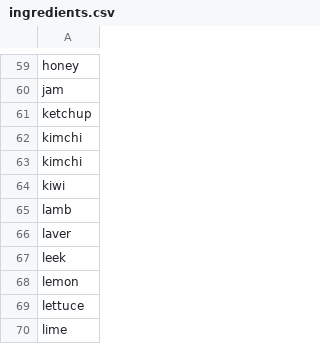
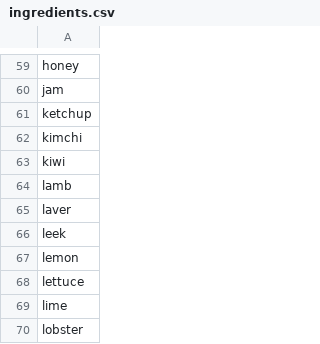
Before and after one commit to chiho828/YoriJori, a CSV file: db/ingredients.csv, drawn as a sheet; only a part is shown, gaps mark what is left out; the shorter side is filled out with more unchanged rows.

Commit message:
dedup kimchi

```diff
--- a/db/ingredients.csv
+++ b/db/ingredients.csv
@@ -62,3 +62,2 @@ ketchup
 kimchi
-kimchi
 kiwi
```
